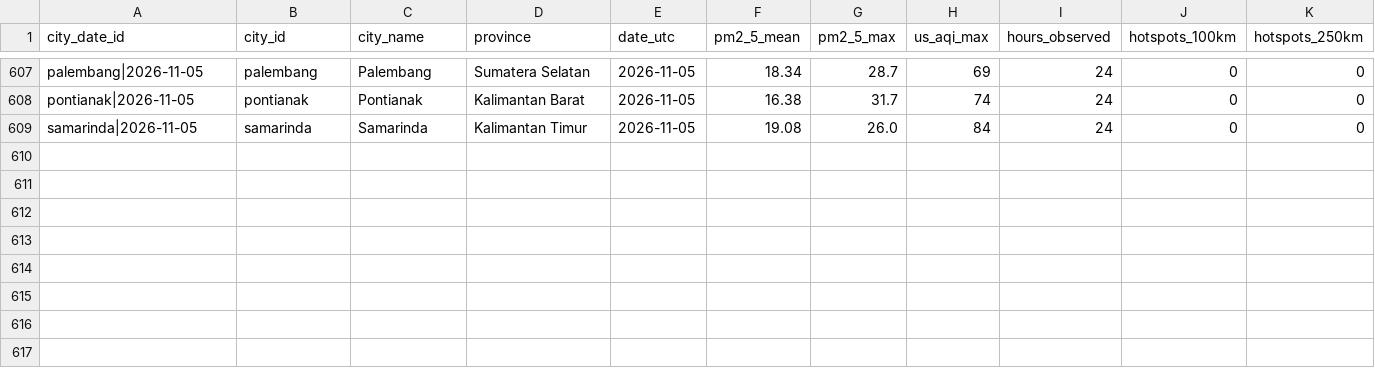
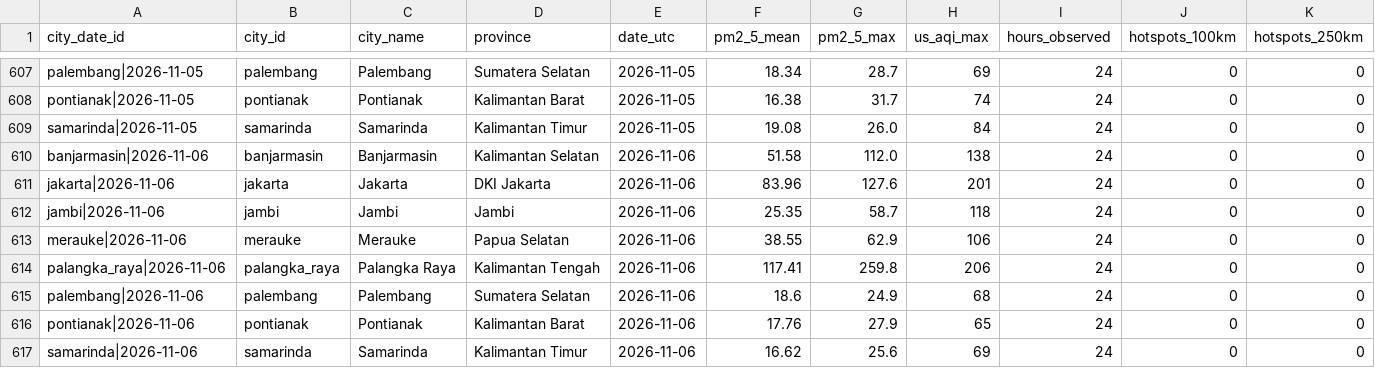
Before and after one commit to HabilMB/indonesia-haze-monitor, a CSV file: data/city_day_daily.csv, drawn as a sheet; only a part is shown, gaps mark what is left out.

```diff
--- a/data/city_day_daily.csv
+++ b/data/city_day_daily.csv
@@ -609 +609,9 @@ pontianak|2026-11-05,pontianak,Pontianak,Kalimantan Barat,2026-11-05,16.38,31.7,
 samarinda|2026-11-05,samarinda,Samarinda,Kalimantan Timur,2026-11-05,19.08,26.0,84,24,0,0
+banjarmasin|2026-11-06,banjarmasin,Banjarmasin,Kalimantan Selatan,2026-11-06,51.58,112.0,138,24,0,0
+jakarta|2026-11-06,jakarta,Jakarta,DKI Jakarta,2026-11-06,83.96,127.6,201,24,0,0
+jambi|2026-11-06,jambi,Jambi,Jambi,2026-11-06,25.35,58.7,118,24,0,0
+merauke|2026-11-06,merauke,Merauke,Papua Selatan,2026-11-06,38.55,62.9,106,24,0,0
+palangka_raya|2026-11-06,palangka_raya,Palangka Raya,Kalimantan Tengah,2026-11-06,117.41,259.8,206,24,0,0
+palembang|2026-11-06,palembang,Palembang,Sumatera Selatan,2026-11-06,18.6,24.9,68,24,0,0
+pontianak|2026-11-06,pontianak,Pontianak,Kalimantan Barat,2026-11-06,17.76,27.9,65,24,0,0
+samarinda|2026-11-06,samarinda,Samarinda,Kalimantan Timur,2026-11-06,16.62,25.6,69,24,0,0
```
Also changed, not shown: data/city_day_monthly.csv.
